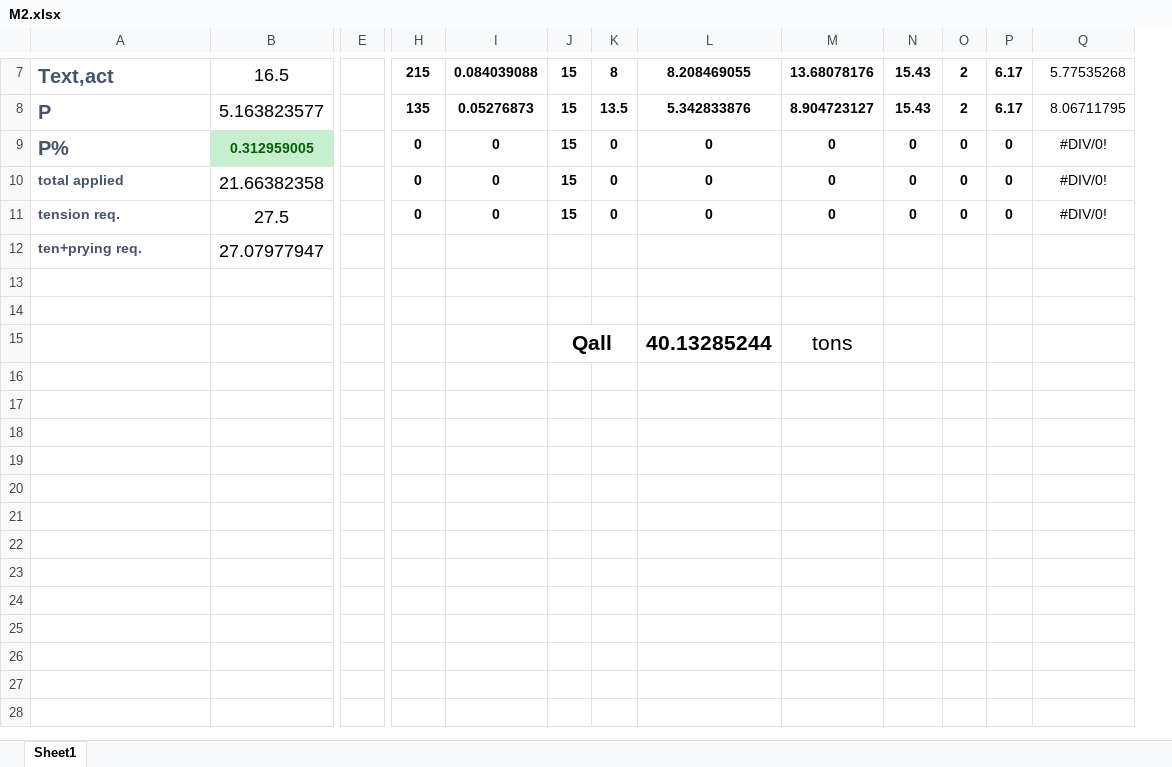
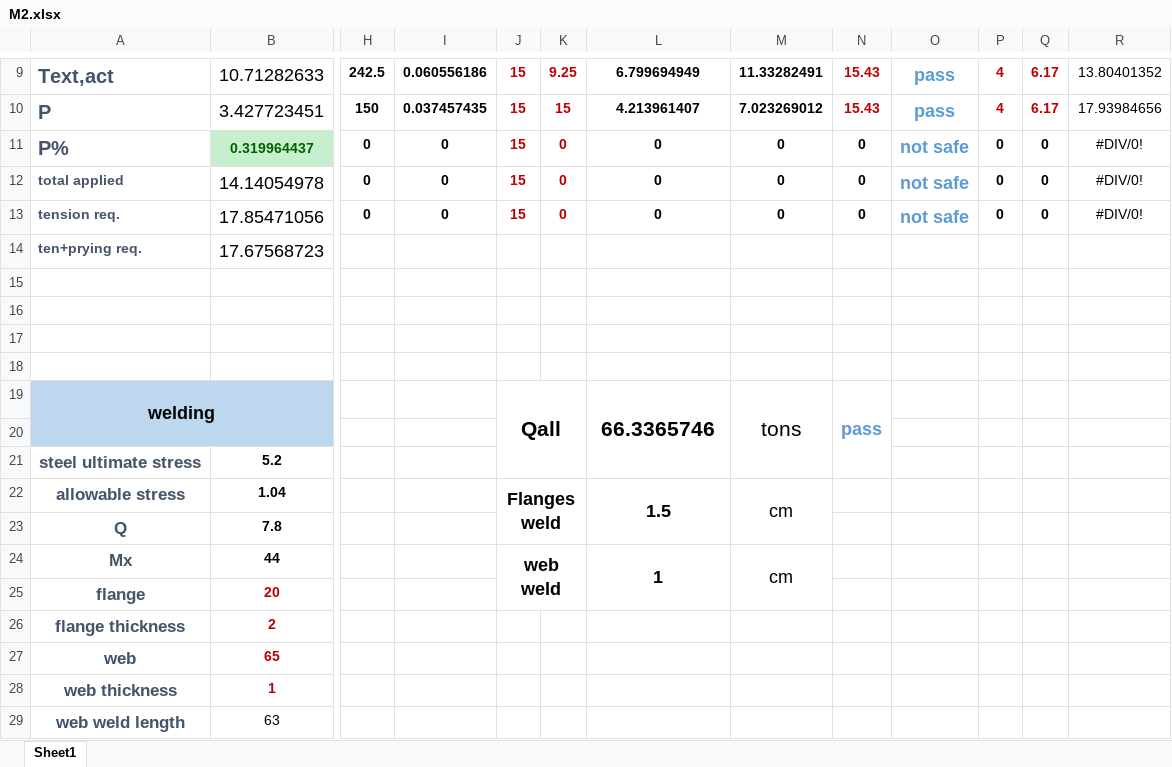
Before and after one commit to AHMEDmohamedyassin/Graduation-project, an Excel workbook: development/07-connections/M2.xlsx, sheet Sheet1, drawn as a sheet; only a part is shown, gaps mark what is left out; values as stored, in another font and other column widths than the file's, no borders; charts and pictures not drawn; removed rows and columns are numbered as before the commit, all else as after; rows hold the shown columns only; the diff covers the shown part only; the diff names each change by its address in the sheet, - before the commit and + after, or states it on an @@ line.

```diff
--- a/development/07-connections/M2.xlsx (sheet Sheet1)
+++ b/development/07-connections/M2.xlsx (sheet Sheet1)
-column E, empty
+column O, rows 9-13: pass | pass | not safe | not safe | not safe
-B9: 16.5
+B9: 10.71282633
-H9: 215
+H9: 242.5
-I9: 0.084039088
+I9: 0.060556186
-J9:K13 text colour: black
+J9:K13 text colour: #C00000
-K9: 8
+K9: 9.25
-L9: 8.208469055
+L9: 6.799694949
-M9: 13.68078176
+M9: 11.33282491
-N9:N10 text colour: black
+N9:N10 text colour: #C00000
-P9:Q10 text colour: black
+P9:Q10 text colour: #C00000
-P9:P10: 2
+P9:P10: 4
-R9: 5.77535268
+R9: 13.80401352
-B10: 5.163823577
+B10: 3.427723451
-H10: 135
+H10: 150
-I10: 0.05276873
+I10: 0.037457435
-K10: 13.5
+K10: 15
-L10: 5.342833876
+L10: 4.213961407
-M10: 8.904723127
+M10: 7.023269012
-R10: 8.06711795
+R10: 17.93984656
-B11: 0.312959005
+B11: 0.319964437
-B12: 21.66382358
+B12: 14.14054978
-B13: 27.5
+B13: 17.85471056
-B14: 27.07977947
+B14: 17.67568723
-row 17:  |  |  |  |  | Qall |  | 40.13285244 | tons
+row 17: (empty)
-J15:K15 merged
+row 18: (empty)
+row 19: welding |  |  |  | Qall |  | 66.3365746 | tons | pass
+row 20: (empty)
+row 21: steel ultimate stress | 5.2
+row 22: allowable stress | 1.04 |  |  | Flanges weld |  | 1.5 | cm
+row 23: Q | 7.8
+row 24: Mx | 44 |  |  | web weld |  | 1 | cm
+row 25: flange | 20
+row 26: flange thickness | 2
+row 27: web | 65
+row 28: web thickness | 1
+row 29: web weld length | 63
```
Also changed, not shown: 11 added rows, 1 added column, 23 edited cells, cell formats and merged cells elsewhere in this sheet, formulas that keep their value, charts or pictures, 6 other files.
